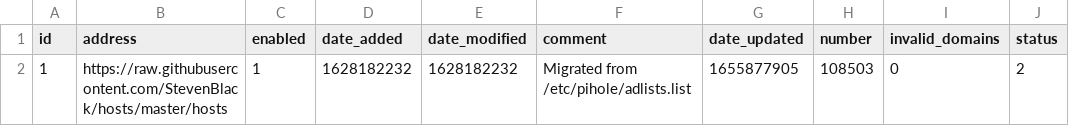
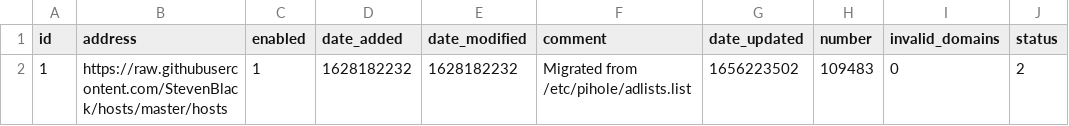
Before and after one commit to kmichels/my-pihole-lists, a CSV file: adlist.csv, drawn as a sheet.

Commit message:
Updated June 26, 2022  7:00AM

```diff
--- a/adlist.csv
+++ b/adlist.csv
@@ -1,2 +1,2 @@
 id,address,enabled,date_added,date_modified,comment,date_updated,number,invalid_domains,status
-1,https://raw.githubusercontent.com/StevenBlack/hosts/master/hosts,1,1628182232,1628182232,"Migrated from /etc/pihole/adlists.list",1655877905,108503,0,2
+1,https://raw.githubusercontent.com/StevenBlack/hosts/master/hosts,1,1628182232,1628182232,"Migrated from /etc/pihole/adlists.list",1656223502,109483,0,2
```
